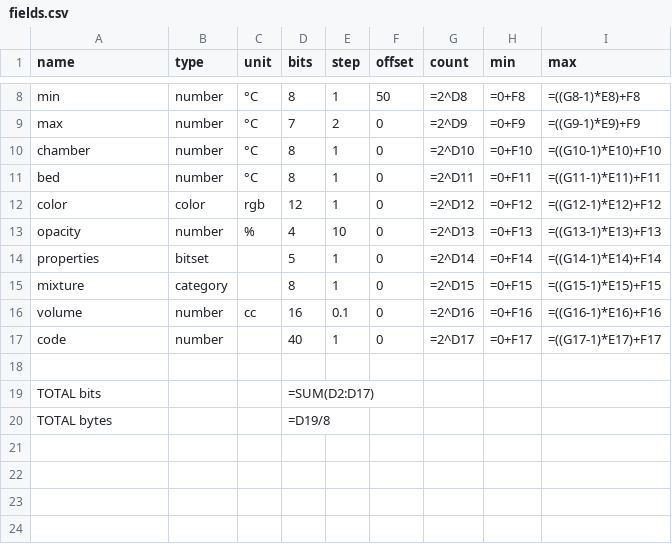
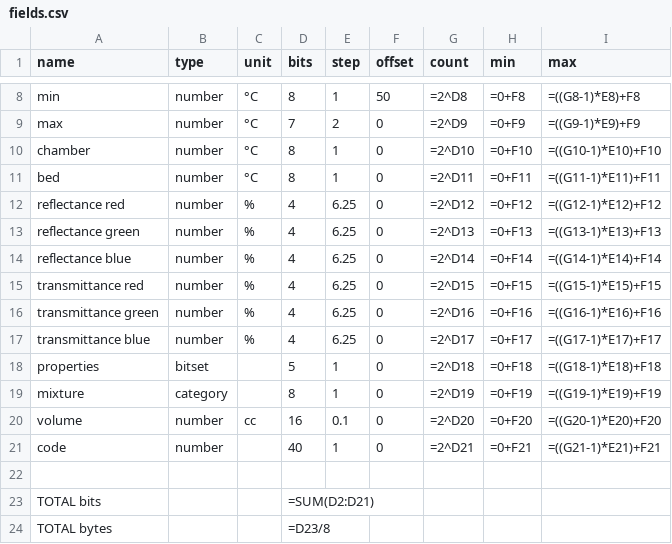
Before and after one commit to RavinMaddHatter/UFIDS_pages, a CSV file: fields.csv, drawn as a sheet; only a part is shown, gaps mark what is left out.

Commit message:
RGB transmittance and reflectance.
Break color and opacity fields into three fields each. Name the fields
after the way of measuring them.

```diff
--- a/fields.csv
+++ b/fields.csv
@@ -11,10 +11,14 @@ chamber,number,°C,8,1,0,=2^D10,=0+F10,=((G10-1)*E10)+F10
 bed,number,°C,8,1,0,=2^D11,=0+F11,=((G11-1)*E11)+F11
-color,color,rgb,12,1,0,=2^D12,=0+F12,=((G12-1)*E12)+F12
-opacity,number,%,4,10,0,=2^D13,=0+F13,=((G13-1)*E13)+F13
-properties,bitset,,5,1,0,=2^D14,=0+F14,=((G14-1)*E14)+F14
-mixture,category,,8,1,0,=2^D15,=0+F15,=((G15-1)*E15)+F15
-volume,number,cc,16,0.1,0,=2^D16,=0+F16,=((G16-1)*E16)+F16
-code,number,,40,1,0,=2^D17,=0+F17,=((G17-1)*E17)+F17
+reflectance red,number,%,4,6.25,0,=2^D12,=0+F12,=((G12-1)*E12)+F12
+reflectance green,number,%,4,6.25,0,=2^D13,=0+F13,=((G13-1)*E13)+F13
+reflectance blue,number,%,4,6.25,0,=2^D14,=0+F14,=((G14-1)*E14)+F14
+transmittance red,number,%,4,6.25,0,=2^D15,=0+F15,=((G15-1)*E15)+F15
+transmittance green,number,%,4,6.25,0,=2^D16,=0+F16,=((G16-1)*E16)+F16
+transmittance blue,number,%,4,6.25,0,=2^D17,=0+F17,=((G17-1)*E17)+F17
+properties,bitset,,5,1,0,=2^D18,=0+F18,=((G18-1)*E18)+F18
+mixture,category,,8,1,0,=2^D19,=0+F19,=((G19-1)*E19)+F19
+volume,number,cc,16,0.1,0,=2^D20,=0+F20,=((G20-1)*E20)+F20
+code,number,,40,1,0,=2^D21,=0+F21,=((G21-1)*E21)+F21
 ,,,,,,,,
-TOTAL bits,,,=SUM(D2:D17),,,,,
-TOTAL bytes,,,=D19/8,,,,,
+TOTAL bits,,,=SUM(D2:D21),,,,,
+TOTAL bytes,,,=D23/8,,,,,
```
